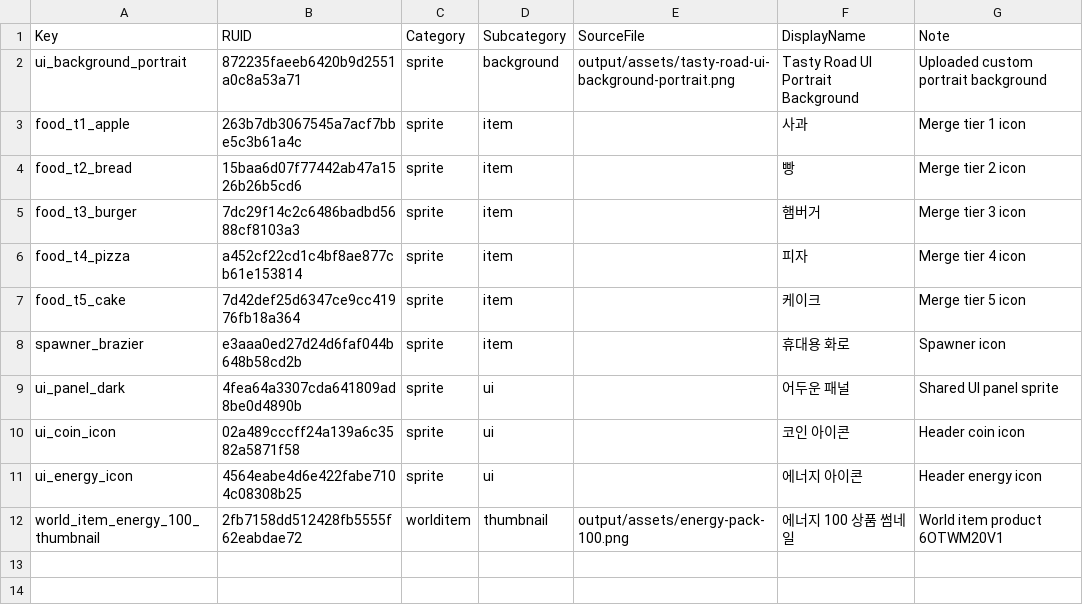
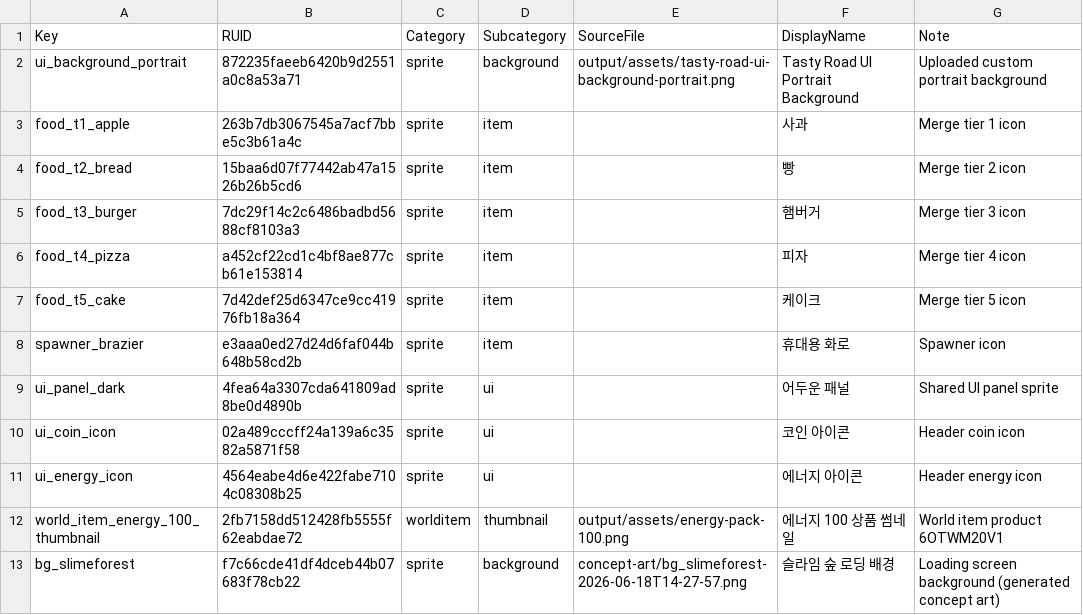
Before and after one commit to choigawoon/clone-tasty-road, a CSV file: RootDesk/MyDesk/Data/AssetCatalog.csv, drawn as a sheet; the diff names each change by its address in the sheet, - before the commit and + after, or states it on an @@ line.

```diff
--- a/RootDesk/MyDesk/Data/AssetCatalog.csv
+++ b/RootDesk/MyDesk/Data/AssetCatalog.csv
+row 13: bg_slimeforest | f7c66cde41df4dceb44b07683f78cb22 | sprite | background | concept-art/bg_slimeforest-2026-06-18T14-27-57.png | 슬라임 숲 로딩 배경 | Loading screen background (generated concept art)
```
Also changed, not shown: 2 other files.
